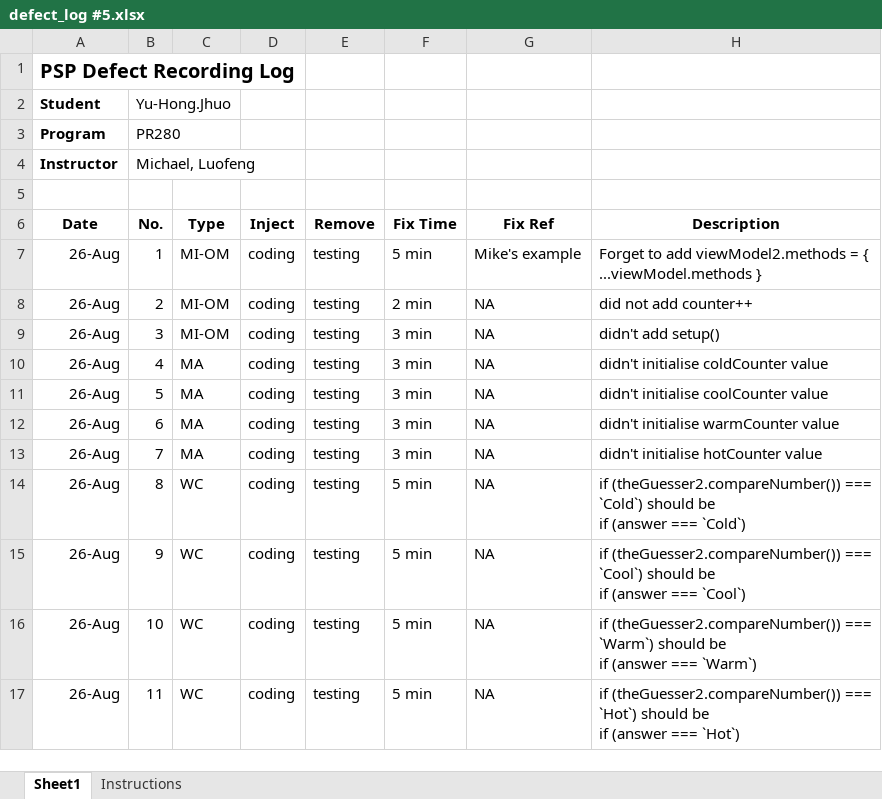
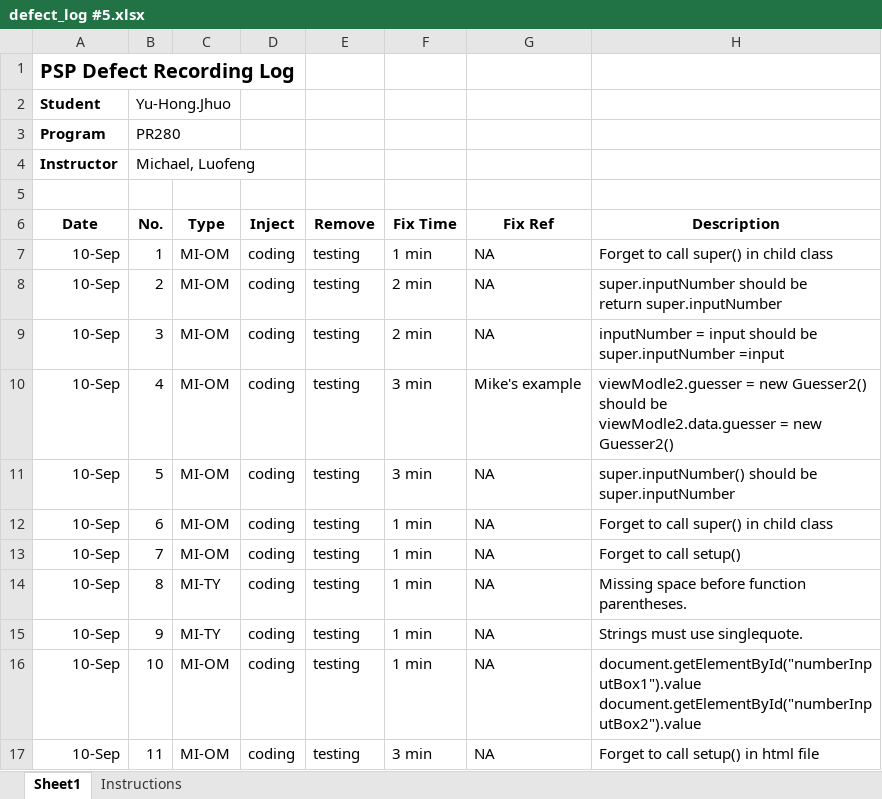
Before and after one commit to forestraindrip/BCPR280_Software_Engineering_2_Assignment1, an Excel workbook: Iteration 5/6. ERROR LOGS/defect_log #5.xlsx, sheet Sheet1, drawn as a sheet; values as stored, in another font and other column widths than the file's, no borders; ↵ is a line break in a cell; the diff names each change by its address in the sheet, - before the commit and + after, or states it on an @@ line.

Commit message:
Finish iteration 5

```diff
--- a/Iteration 5/6. ERROR LOGS/defect_log #5.xlsx (sheet Sheet1)
+++ b/Iteration 5/6. ERROR LOGS/defect_log #5.xlsx (sheet Sheet1)
-A7:A17 (Date): 26-Aug
+A7:A17 (Date): 10-Sep
-F7 (Fix Time): 5 min
+F7 (Fix Time): 1 min
-G7 (Fix Ref): Mike's example
+G7 (Fix Ref): NA
-H7 (Description): Forget to add viewModel2.methods = { ...viewModel.methods }
+H7 (Description): Forget to call super() in child class
-H8 (Description): did not add counter++
+H8 (Description): super.inputNumber should be ↵ return super.inputNumber
-F9 (Fix Time): 3 min
+F9 (Fix Time): 2 min
-H9 (Description): didn't add setup()
+H9 (Description): inputNumber = input should be ↵ super.inputNumber =input
-C10:C13 (Type): MA
+C10:C13 (Type): MI-OM
-G10 (Fix Ref): NA
+G10 (Fix Ref): Mike's example
-H10 (Description): didn't initialise coldCounter value
+H10 (Description): viewModle2.guesser = new Guesser2() should be ↵ viewModle2.data.guesser = new Guesser2()
-H11 (Description): didn't initialise coolCounter value
+H11 (Description): super.inputNumber() should be super.inputNumber
-F12:F13 (Fix Time): 3 min
+F12:F13 (Fix Time): 1 min
-H12 (Description): didn't initialise warmCounter value
+H12 (Description): Forget to call super() in child class
-H13 (Description): didn't initialise hotCounter value
+H13 (Description): Forget to call setup()
-C14:C15 (Type): WC
+C14:C15 (Type): MI-TY
-F14:F16 (Fix Time): 5 min
+F14:F16 (Fix Time): 1 min
-H14 (Description): if (theGuesser2.compareNumber()) === `Cold`) should be ↵ if (answer === `Cold`)
+H14 (Description): Missing space before function parentheses.
-H15 (Description): if (theGuesser2.compareNumber()) === `Cool`) should be ↵ if (answer === `Cool`)
+H15 (Description): Strings must use singlequote.
-C16:C17 (Type): WC
+C16:C17 (Type): MI-OM
-H16 (Description): if (theGuesser2.compareNumber()) === `Warm`) should be ↵ if (answer === `Warm`)
+H16 (Description): document.getElementById("numberInputBox1").value ↵ document.getElementById("numberInputBox2").value
-F17 (Fix Time): 5 min
+F17 (Fix Time): 3 min
-H17 (Description): if (theGuesser2.compareNumber()) === `Hot`) should be ↵ if (answer === `Hot`)
+H17 (Description): Forget to call setup() in html file
```
Also changed, not shown: 13 other files.
